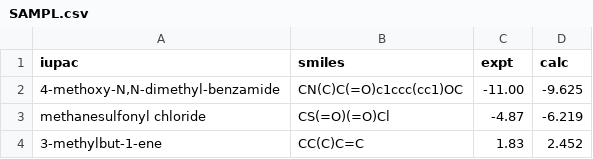
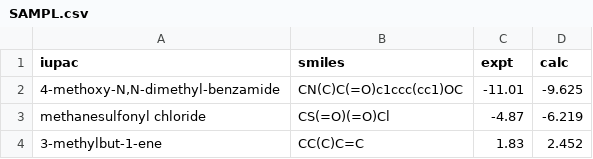
Before and after one commit to ajia90/smilestransformer, a CSV file: SAMPL.csv, drawn as a sheet; only a part is shown.

Commit message:
Update SAMPL.csv

```diff
--- a/SAMPL.csv
+++ b/SAMPL.csv
@@ -1,3 +1,3 @@
 iupac,smiles,expt,calc
-"4-methoxy-N,N-dimethyl-benzamide",CN(C)C(=O)c1ccc(cc1)OC,-11.00,-9.625
+"4-methoxy-N,N-dimethyl-benzamide",CN(C)C(=O)c1ccc(cc1)OC,-11.01 ,-9.625
 methanesulfonyl chloride,CS(=O)(=O)Cl,-4.87,-6.219
```
